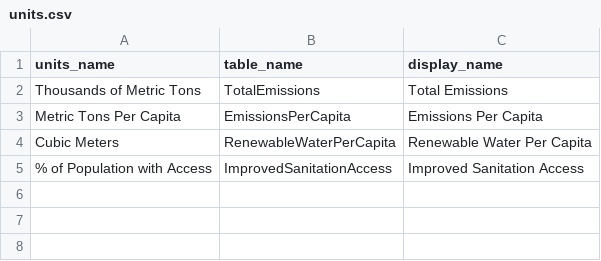
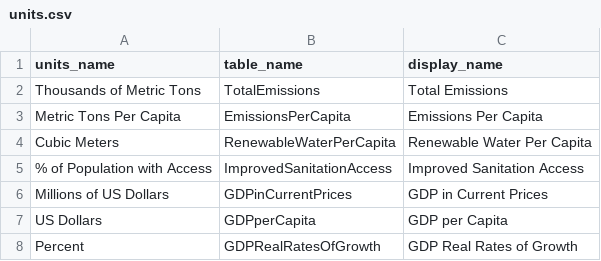
Before and after one commit to DavidLaMartina/WorldVis, a CSV file: data/units.csv, drawn as a sheet.

Commit message:
Added DGP data to DB

```diff
--- a/data/units.csv
+++ b/data/units.csv
@@ -5 +5,4 @@ units_name, table_name, display_name
 "% of Population with Access","ImprovedSanitationAccess","Improved Sanitation Access"
+"Millions of US Dollars","GDPinCurrentPrices","GDP in Current Prices"
+"US Dollars","GDPperCapita","GDP per Capita"
+"Percent","GDPRealRatesOfGrowth","GDP Real Rates of Growth"
```
Also changed, not shown: 5 other files.
